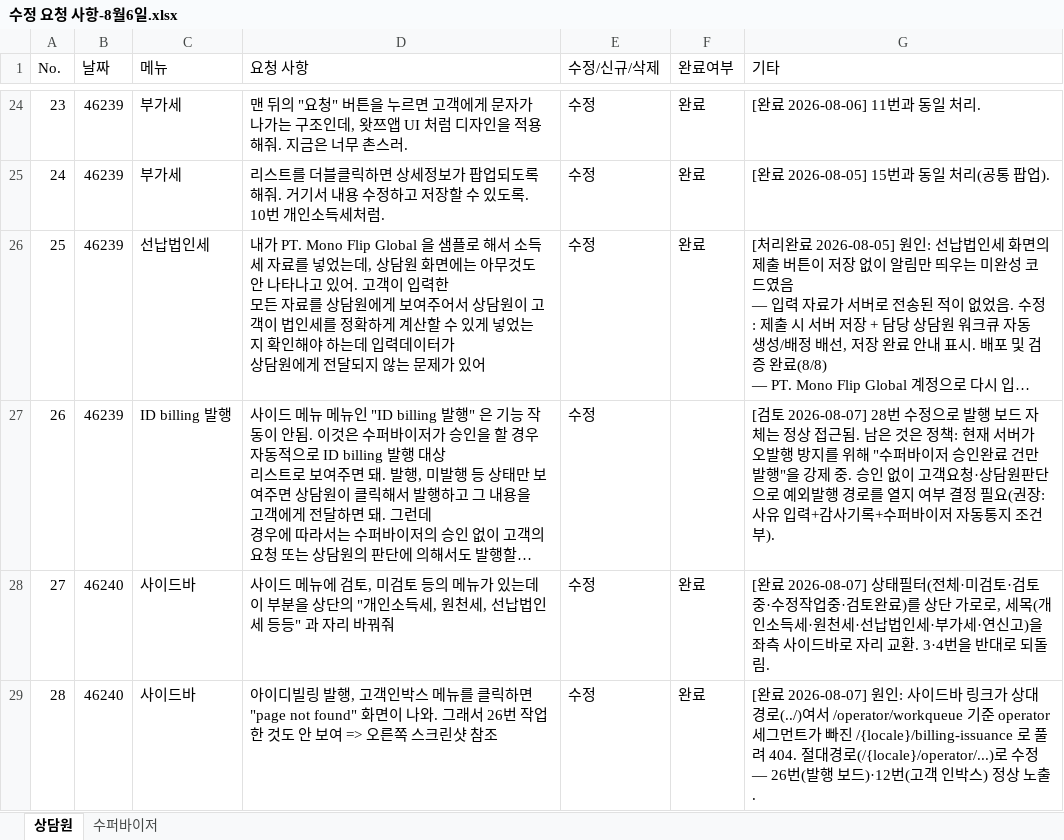
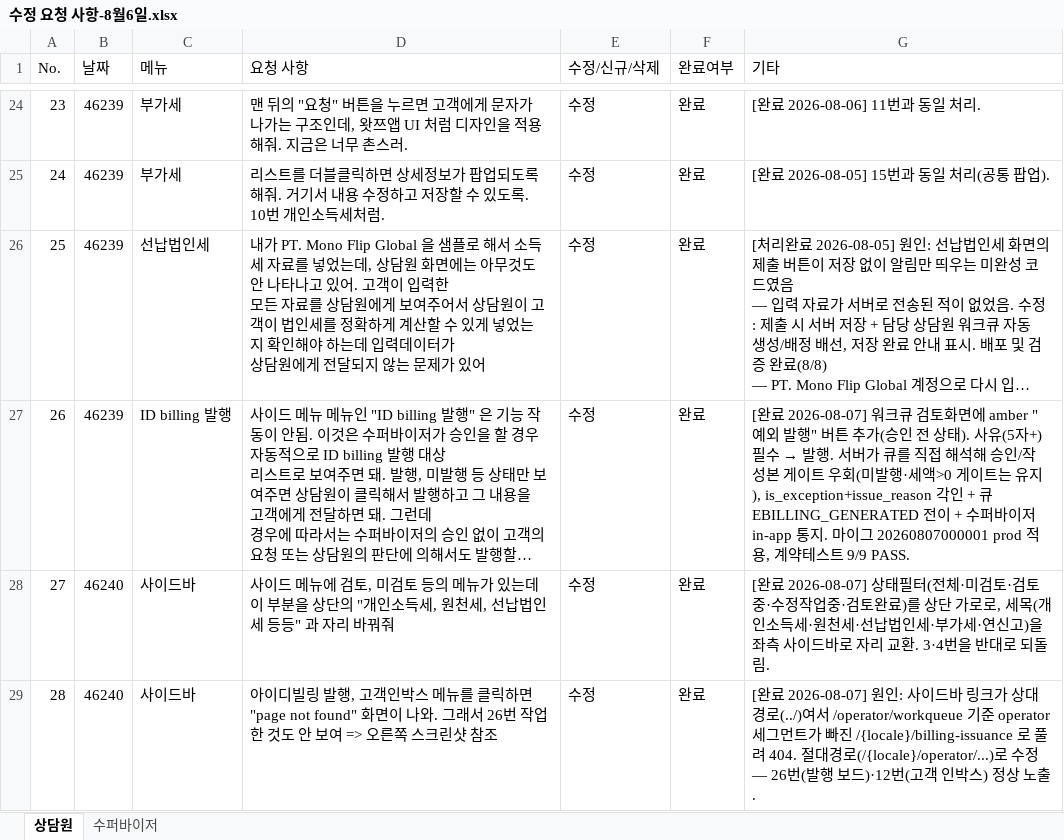
Before and after one commit to changryeul/ai-pajak, an Excel workbook: 수정 요청 사항-8월6일.xlsx, sheet 상담원, drawn as a sheet; only a part is shown, gaps mark what is left out; long unchanged cells end in …; values as stored, in another font and other column widths than the file's, no borders; the diff names each change by its address in the sheet, - before the commit and + after, or states it on an @@ line.

```diff
--- a/수정 요청 사항-8월6일.xlsx (sheet 상담원)
+++ b/수정 요청 사항-8월6일.xlsx (sheet 상담원)
-F27 (완료여부): (empty)
+F27 (완료여부): 완료
@@ G27 (기타): [검토 2026-08-07] 28번 수정으로 발행 보드 자체는 정상 접근됨. 남은 것은 정책: 현재 서버가 오발행 방지를 위해 "수퍼바이저 승인완료 건만 발행"을 강제 중. 승인 없이 고객요청·상담원판단으로 예외발행 경로를 열지 여부 결정 필요(권장: 사유 입력+감사기록+수퍼바이저 자동통지 조건부). → [완료 2026-08-07] 워크큐 검토화면에 amber "예외 발행" 버튼 추가(승인 전 상태). 사유(5자+) 필수 → 발행. 서버가 큐를 직접 해석해 승인/작성본 게이트 우회(미발행·세액>0 게이트는 유지), is_exception+issue_reason 각인 + 큐 EBILLING_GENERATED 전이 + 수퍼바이저 in-app 통지. 마이그 20260807000001 prod 적용, 계약테스트 9/9 PASS. @@
```
Also changed, not shown: 1 other file.
